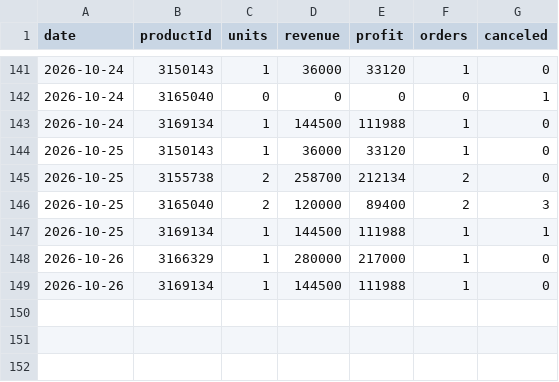
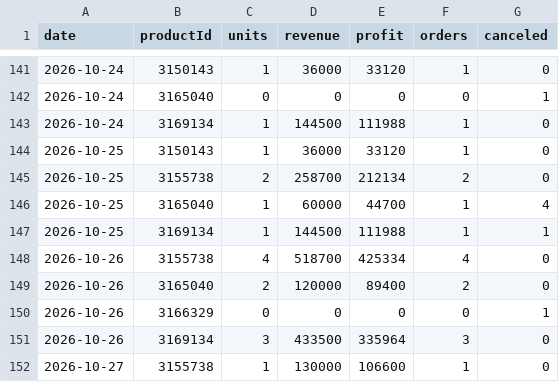
Before and after one commit to ckimework-commits/uzum-1701-dashboard, a CSV file: data/sales_daily.csv, drawn as a sheet; only a part is shown, gaps mark what is left out.

```diff
--- a/data/sales_daily.csv
+++ b/data/sales_daily.csv
@@ -145,5 +145,8 @@ date,productId,units,revenue,profit,orders,canceled
 2026-10-25,3155738,2,258700,212134,2,0
-2026-10-25,3165040,2,120000,89400,2,3
+2026-10-25,3165040,1,60000,44700,1,4
 2026-10-25,3169134,1,144500,111988,1,1
-2026-10-26,3166329,1,280000,217000,1,0
-2026-10-26,3169134,1,144500,111988,1,0
+2026-10-26,3155738,4,518700,425334,4,0
+2026-10-26,3165040,2,120000,89400,2,0
+2026-10-26,3166329,0,0,0,0,1
+2026-10-26,3169134,3,433500,335964,3,0
+2026-10-27,3155738,1,130000,106600,1,0
```
Also changed, not shown: data/changes.csv, data/portfolio_log.csv, 1 other file.
